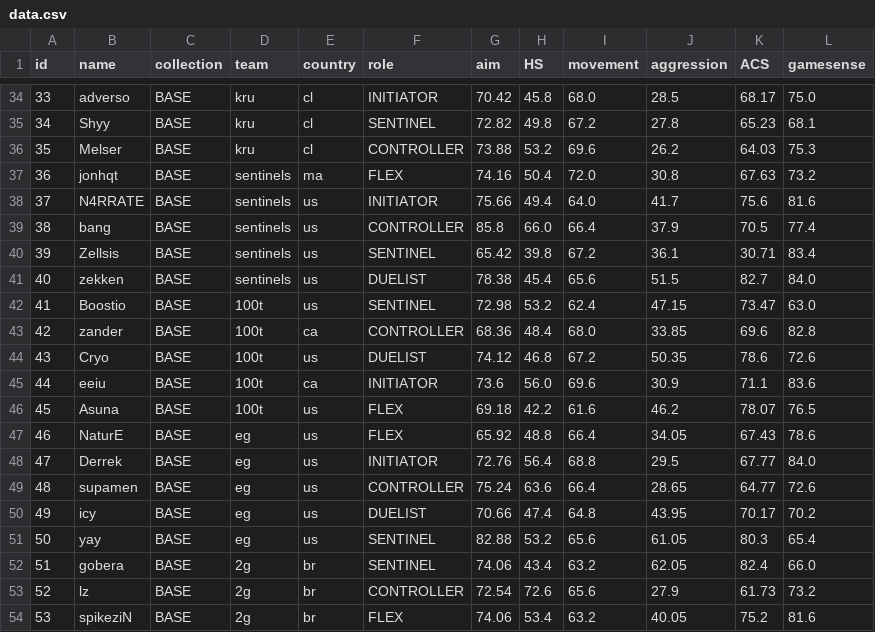
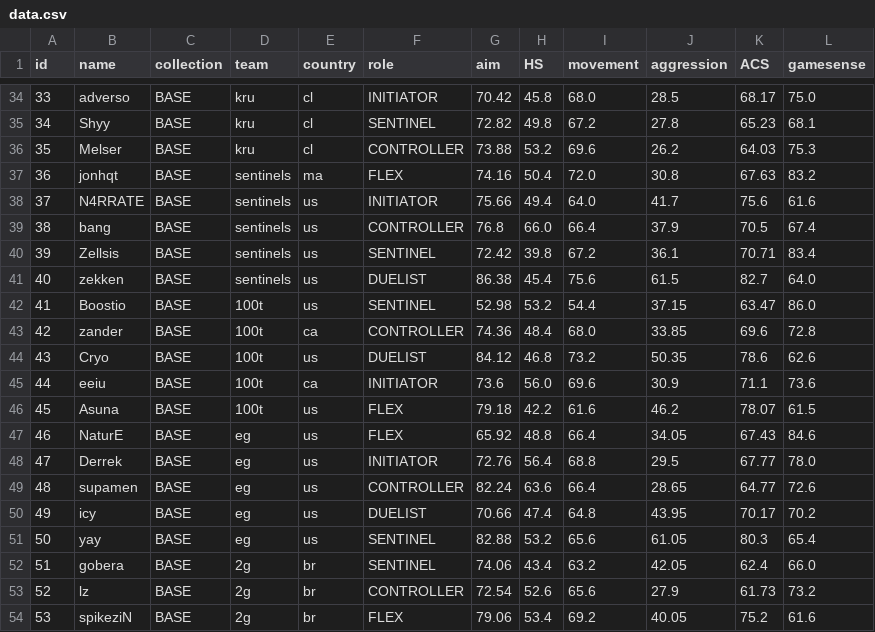
Before and after one commit to levisantosp/sabine, a CSV file: data.csv, drawn as a sheet; only a part is shown, gaps mark what is left out; the diff covers the shown part only.

```diff
--- a/data.csv
+++ b/data.csv
@@ -36,19 +36,19 @@ id,name,collection,team,country,role,aim,HS,movement,aggression,ACS,gamesense
 35,Melser,BASE,kru,cl,CONTROLLER,73.88,53.2,69.6,26.2,64.03,75.3
-36,jonhqt,BASE,sentinels,ma,FLEX,74.16,50.4,72.0,30.8,67.63,73.2
-37,N4RRATE,BASE,sentinels,us,INITIATOR,75.66,49.4,64.0,41.7,75.6,81.6
-38,bang,BASE,sentinels,us,CONTROLLER,85.8,66.0,66.4,37.9,70.5,77.4
-39,Zellsis,BASE,sentinels,us,SENTINEL,65.42,39.8,67.2,36.1,30.71,83.4
-40,zekken,BASE,sentinels,us,DUELIST,78.38,45.4,65.6,51.5,82.7,84.0
-41,Boostio,BASE,100t,us,SENTINEL,72.98,53.2,62.4,47.15,73.47,63.0
-42,zander,BASE,100t,ca,CONTROLLER,68.36,48.4,68.0,33.85,69.6,82.8
-43,Cryo,BASE,100t,us,DUELIST,74.12,46.8,67.2,50.35,78.6,72.6
-44,eeiu,BASE,100t,ca,INITIATOR,73.6,56.0,69.6,30.9,71.1,83.6
-45,Asuna,BASE,100t,us,FLEX,69.18,42.2,61.6,46.2,78.07,76.5
-46,NaturE,BASE,eg,us,FLEX,65.92,48.8,66.4,34.05,67.43,78.6
-47,Derrek,BASE,eg,us,INITIATOR,72.76,56.4,68.8,29.5,67.77,84.0
-48,supamen,BASE,eg,us,CONTROLLER,75.24,63.6,66.4,28.65,64.77,72.6
+36,jonhqt,BASE,sentinels,ma,FLEX,74.16,50.4,72.0,30.8,67.63,83.2
+37,N4RRATE,BASE,sentinels,us,INITIATOR,75.66,49.4,64.0,41.7,75.6,61.6
+38,bang,BASE,sentinels,us,CONTROLLER,76.8,66.0,66.4,37.9,70.5,67.4
+39,Zellsis,BASE,sentinels,us,SENTINEL,72.42,39.8,67.2,36.1,70.71,83.4
+40,zekken,BASE,sentinels,us,DUELIST,86.38,45.4,75.6,61.5,82.7,64.0
+41,Boostio,BASE,100t,us,SENTINEL,52.98,53.2,54.4,37.15,63.47,86.0
+42,zander,BASE,100t,ca,CONTROLLER,74.36,48.4,68.0,33.85,69.6,72.8
+43,Cryo,BASE,100t,us,DUELIST,84.12,46.8,73.2,50.35,78.6,62.6
+44,eeiu,BASE,100t,ca,INITIATOR,73.6,56.0,69.6,30.9,71.1,73.6
+45,Asuna,BASE,100t,us,FLEX,79.18,42.2,61.6,46.2,78.07,61.5
+46,NaturE,BASE,eg,us,FLEX,65.92,48.8,66.4,34.05,67.43,84.6
+47,Derrek,BASE,eg,us,INITIATOR,72.76,56.4,68.8,29.5,67.77,78.0
+48,supamen,BASE,eg,us,CONTROLLER,82.24,63.6,66.4,28.65,64.77,72.6
 49,icy,BASE,eg,us,DUELIST,70.66,47.4,64.8,43.95,70.17,70.2
 50,yay,BASE,eg,us,SENTINEL,82.88,53.2,65.6,61.05,80.3,65.4
-51,gobera,BASE,2g,br,SENTINEL,74.06,43.4,63.2,62.05,82.4,66.0
-52,lz,BASE,2g,br,CONTROLLER,72.54,72.6,65.6,27.9,61.73,73.2
-53,spikeziN,BASE,2g,br,FLEX,74.06,53.4,63.2,40.05,75.2,81.6
+51,gobera,BASE,2g,br,SENTINEL,74.06,43.4,63.2,42.05,62.4,66.0
+52,lz,BASE,2g,br,CONTROLLER,72.54,52.6,65.6,27.9,61.73,73.2
+53,spikeziN,BASE,2g,br,FLEX,79.06,53.4,69.2,40.05,75.2,61.6
```
Also changed, not shown: 15 edited cells elsewhere in this file, 1 other file.
